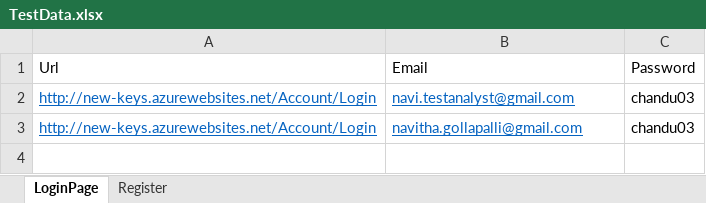
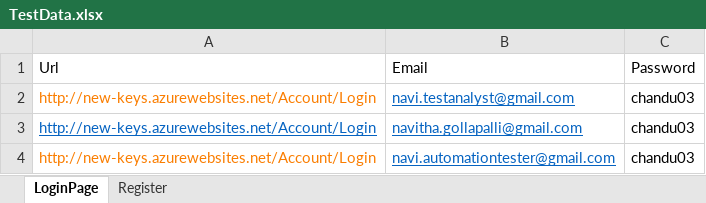
Before and after one commit to Naviu/Keys_BaseFile, an Excel workbook: automationOnboardingSample-master/Keys_Onboarding/ExcelData/TestData.xlsx, sheet LoginPage, drawn as a sheet; values as stored, in another font and other column widths than the file's, no borders; the diff names each change by its address in the sheet, - before the commit and + after, or states it on an @@ line.

```diff
--- a/automationOnboardingSample-master/Keys_Onboarding/ExcelData/TestData.xlsx (sheet LoginPage)
+++ b/automationOnboardingSample-master/Keys_Onboarding/ExcelData/TestData.xlsx (sheet LoginPage)
@@ A2 underline: on → off, text colour: #0563C1 → #FA7D00 @@
+row 4: http://new-keys.azurewebsites.net/Account/Login | navi.automationtester@gmail.com | chandu03
```
Also changed, not shown: 17 other files.
